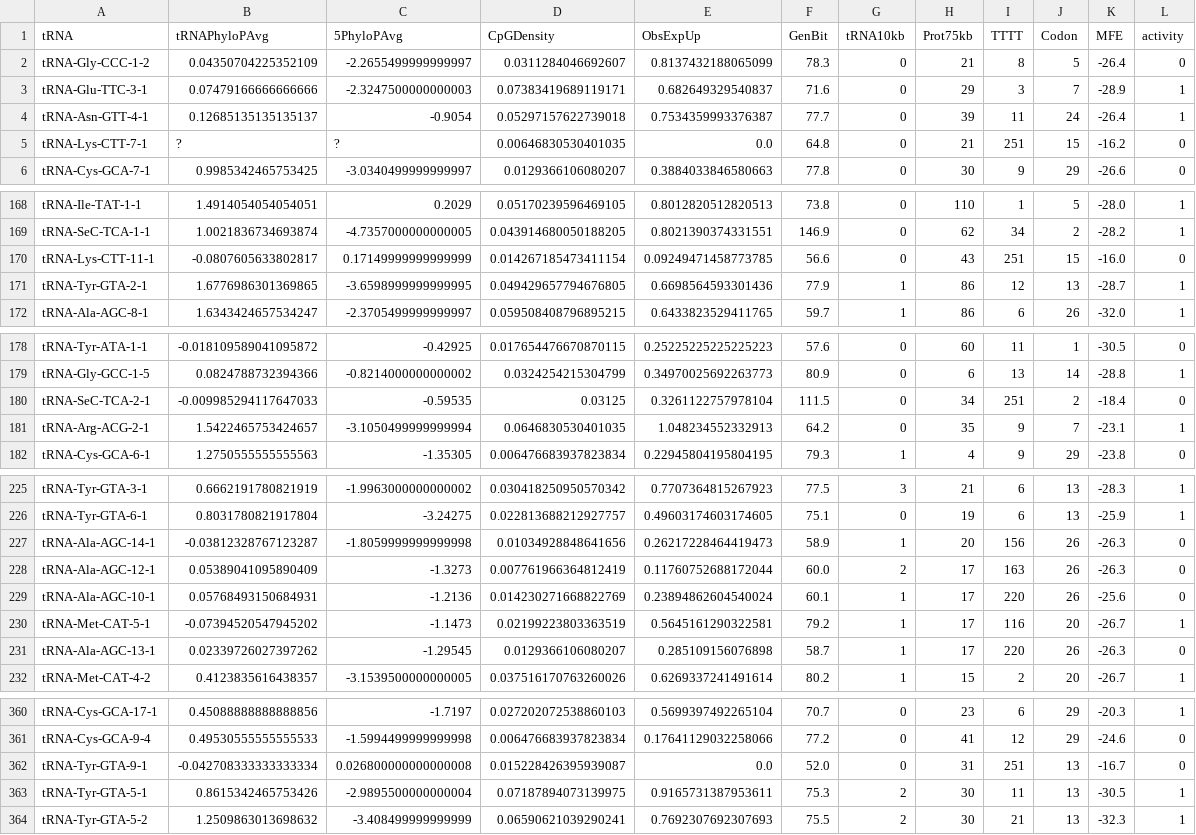
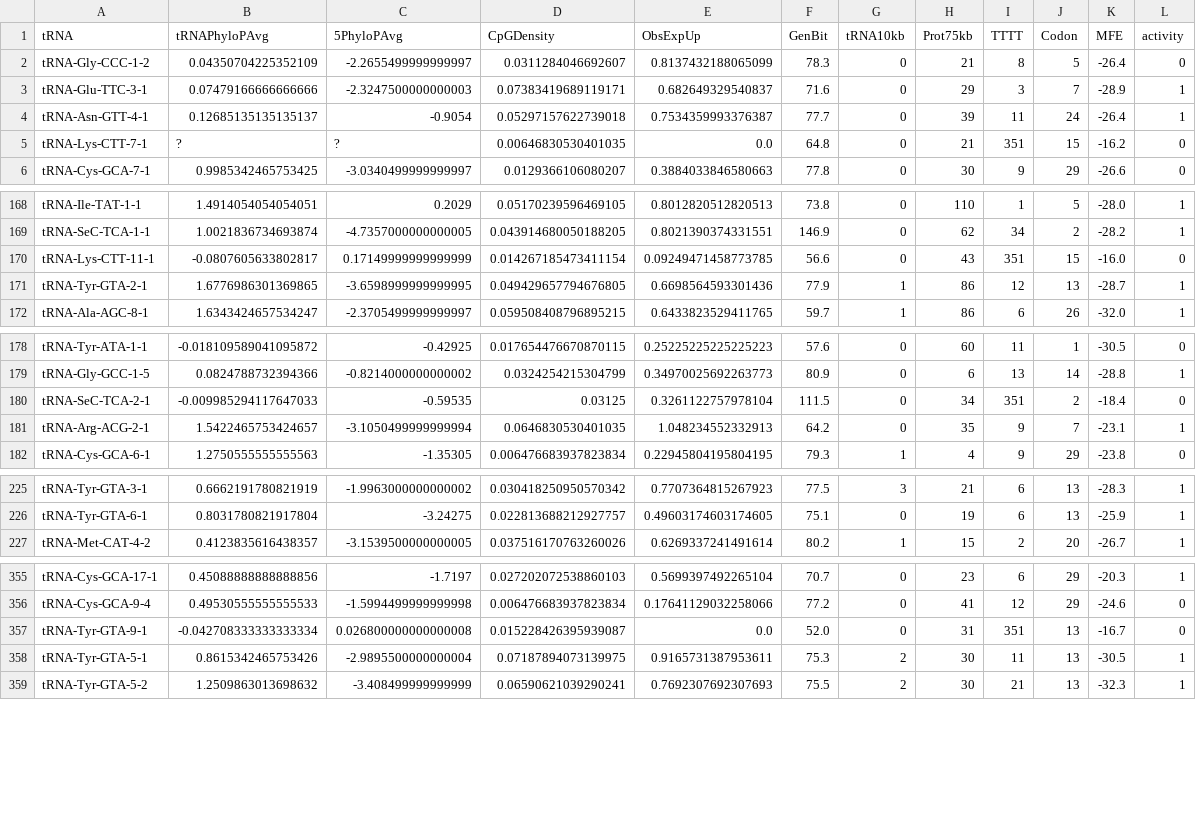
Before and after one commit to bpt26/tRAP, a TSV file: humanTrainingData.tsv, drawn as a sheet; only a part is shown, gaps mark what is left out.

```diff
--- a/humanTrainingData.tsv
+++ b/humanTrainingData.tsv
@@ -4,3 +4,3 @@ tRNA-Glu-TTC-3-1	0.07479166666666666	-2.3247500000000003	0.07383419689119171	0.6
 tRNA-Asn-GTT-4-1	0.12685135135135137	-0.9054	0.05297157622739018	0.7534359993376387	77.7	0	39	11	24	-26.4	1
-tRNA-Lys-CTT-7-1	?	?	0.00646830530401035	0.0	64.8	0	21	251	15	-16.2	0
+tRNA-Lys-CTT-7-1	?	?	0.00646830530401035	0.0	64.8	0	21	351	15	-16.2	0
 tRNA-Cys-GCA-7-1	0.9985342465753425	-3.0340499999999997	0.0129366106080207	0.3884033846580663	77.8	0	30	9	29	-26.6	0
@@ -169,3 +169,3 @@ tRNA-Ile-TAT-1-1	1.4914054054054051	0.2029	0.05170239596469105	0.801282051282051
 tRNA-SeC-TCA-1-1	1.0021836734693874	-4.7357000000000005	0.043914680050188205	0.8021390374331551	146.9	0	62	34	2	-28.2	1
-tRNA-Lys-CTT-11-1	-0.0807605633802817	0.17149999999999999	0.014267185473411154	0.09249471458773785	56.6	0	43	251	15	-16.0	0
+tRNA-Lys-CTT-11-1	-0.0807605633802817	0.17149999999999999	0.014267185473411154	0.09249471458773785	56.6	0	43	351	15	-16.0	0
 tRNA-Tyr-GTA-2-1	1.6776986301369865	-3.6598999999999995	0.049429657794676805	0.6698564593301436	77.9	1	86	12	13	-28.7	1
@@ -179,3 +179,3 @@ tRNA-Tyr-ATA-1-1	-0.018109589041095872	-0.42925	0.017654476670870115	0.252252252
 tRNA-Gly-GCC-1-5	0.0824788732394366	-0.8214000000000002	0.0324254215304799	0.34970025692263773	80.9	0	6	13	14	-28.8	1
-tRNA-SeC-TCA-2-1	-0.009985294117647033	-0.59535	0.03125	0.3261122757978104	111.5	0	34	251	2	-18.4	0
+tRNA-SeC-TCA-2-1	-0.009985294117647033	-0.59535	0.03125	0.3261122757978104	111.5	0	34	351	2	-18.4	0
 tRNA-Arg-ACG-2-1	1.5422465753424657	-3.1050499999999994	0.0646830530401035	1.048234552332913	64.2	0	35	9	7	-23.1	1
@@ -226,7 +226,2 @@ tRNA-Tyr-GTA-3-1	0.6662191780821919	-1.9963000000000002	0.030418250950570342	0.7
 tRNA-Tyr-GTA-6-1	0.8031780821917804	-3.24275	0.022813688212927757	0.49603174603174605	75.1	0	19	6	13	-25.9	1
-tRNA-Ala-AGC-14-1	-0.03812328767123287	-1.8059999999999998	0.01034928848641656	0.26217228464419473	58.9	1	20	156	26	-26.3	0
-tRNA-Ala-AGC-12-1	0.05389041095890409	-1.3273	0.007761966364812419	0.11760752688172044	60.0	2	17	163	26	-26.3	0
-tRNA-Ala-AGC-10-1	0.05768493150684931	-1.2136	0.014230271668822769	0.23894862604540024	60.1	1	17	220	26	-25.6	0
-tRNA-Met-CAT-5-1	-0.07394520547945202	-1.1473	0.02199223803363519	0.5645161290322581	79.2	1	17	116	20	-26.7	1
-tRNA-Ala-AGC-13-1	0.02339726027397262	-1.29545	0.0129366106080207	0.285109156076898	58.7	1	17	220	26	-26.3	0
 tRNA-Met-CAT-4-2	0.4123835616438357	-3.1539500000000005	0.037516170763260026	0.6269337241491614	80.2	1	15	2	20	-26.7	1
@@ -361,3 +356,3 @@ tRNA-Cys-GCA-17-1	0.45088888888888856	-1.7197	0.027202072538860103	0.56993974922
 tRNA-Cys-GCA-9-4	0.49530555555555533	-1.5994499999999998	0.006476683937823834	0.17641129032258066	77.2	0	41	12	29	-24.6	0
-tRNA-Tyr-GTA-9-1	-0.042708333333333334	0.026800000000000008	0.015228426395939087	0.0	52.0	0	31	251	13	-16.7	0
+tRNA-Tyr-GTA-9-1	-0.042708333333333334	0.026800000000000008	0.015228426395939087	0.0	52.0	0	31	351	13	-16.7	0
 tRNA-Tyr-GTA-5-1	0.8615342465753426	-2.9895500000000004	0.07187894073139975	0.9165731387953611	75.3	2	30	11	13	-30.5	1
```
Also changed, not shown: humanSimplifiedTrainingData.tsv, 1 other file.
